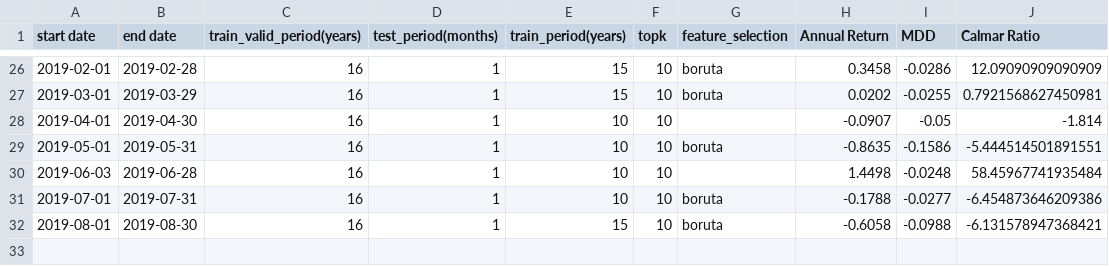
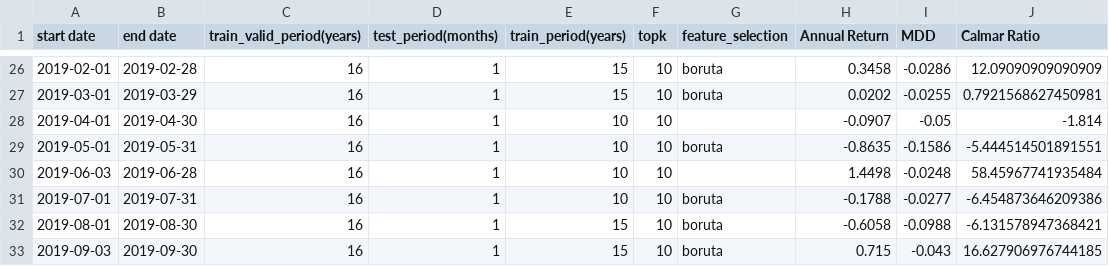
Before and after one commit to HJNVR/backtest, a CSV file: lgb_result/paper9/final_summary.csv (was lgb_result/consolidated/final_summary.csv), drawn as a sheet; only a part is shown, gaps mark what is left out; the diff names each change by its address in the sheet, - before the commit and + after, or states it on an @@ line.

```diff
--- a/lgb_result/consolidated/final_summary.csv
+++ b/lgb_result/paper9/final_summary.csv
+row 33: 2019-09-03 | 2019-09-30 | 16 | 1 | 15 | 10 | boruta | 0.715 | -0.043 | 16.627906976744185
```
Also changed, not shown: 38 other files.
